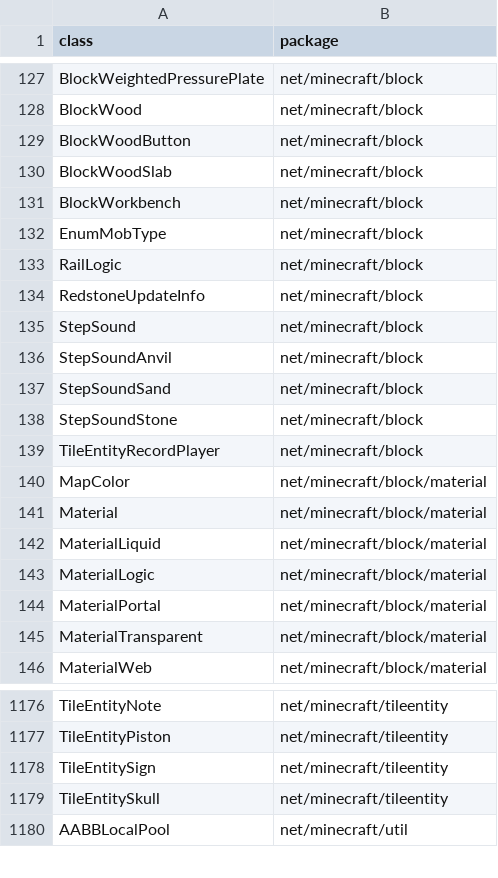
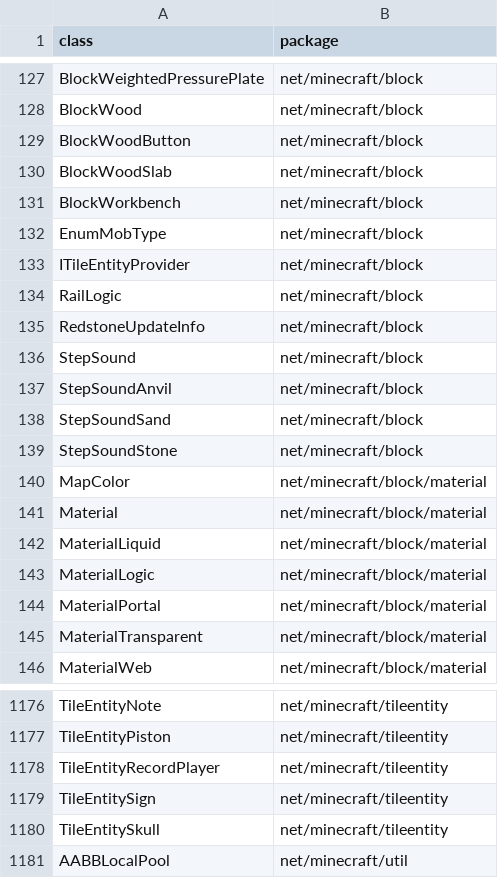
Before and after one commit to MinecraftForge/MinecraftForge, a CSV file: fml/conf/packages.csv, drawn as a sheet; only a part is shown, gaps mark what is left out; removed rows and columns are numbered as before the commit, all else as after; the diff names each change by its address in the sheet, - before the commit and + after, or states it on an @@ line.

```diff
--- a/fml/conf/packages.csv
+++ b/fml/conf/packages.csv
+row 133: ITileEntityProvider | net/minecraft/block
-row 139: TileEntityRecordPlayer | net/minecraft/block
+row 1178: TileEntityRecordPlayer | net/minecraft/tileentity
```
Also changed, not shown: 5 other files.
